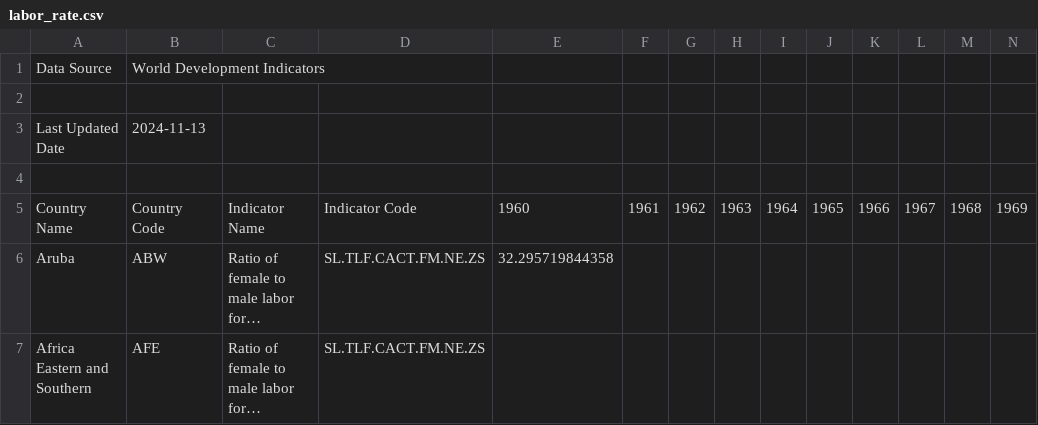
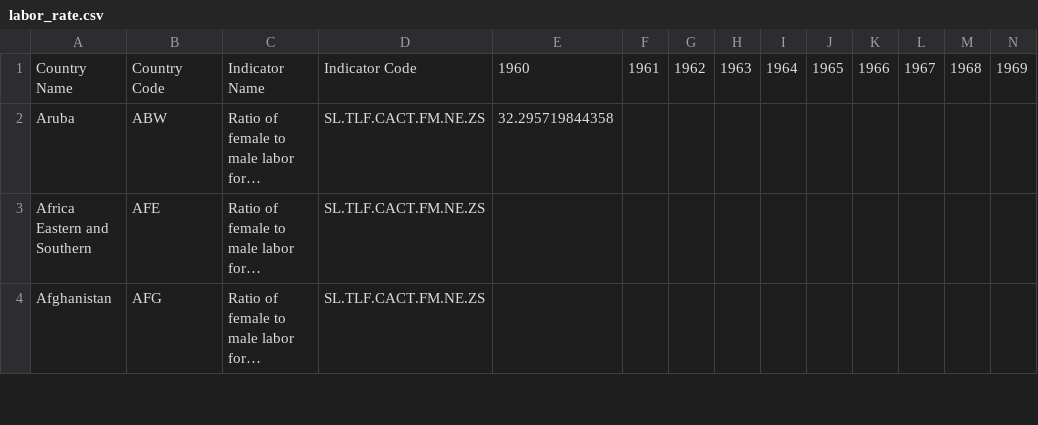
Before and after one commit to violetlinmn/7330_Assignment02, a CSV file: labor_rate.csv, drawn as a sheet; only a part is shown; the shorter side is filled out with more unchanged rows; long unchanged cells end in …; rows hold the shown columns only; the diff names each change by its address in the sheet, - before the commit and + after, or states it on an @@ line.

Commit message:
Update labor_rate.csv

```diff
--- a/labor_rate.csv
+++ b/labor_rate.csv
-row 1: Data Source | World Development Indicators
-row 2: (empty)
-row 3: Last Updated Date | 2024-11-13
-row 4: (empty)
```
